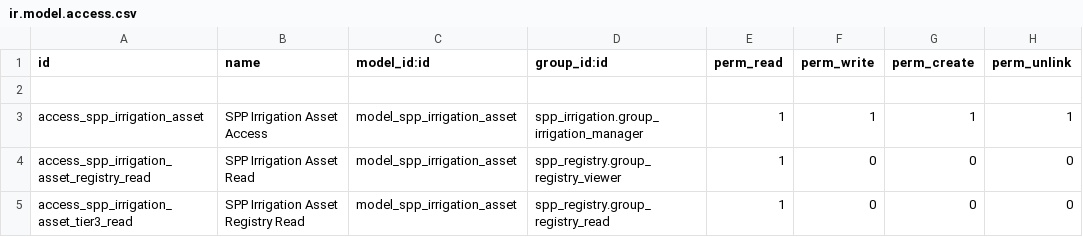
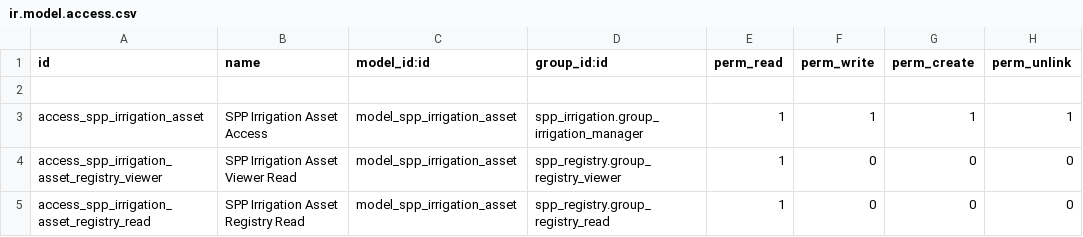
Before and after one commit to OpenSPP/OpenSPP2, a CSV file: spp_irrigation/security/ir.model.access.csv, drawn as a sheet.

```diff
--- a/spp_irrigation/security/ir.model.access.csv
+++ b/spp_irrigation/security/ir.model.access.csv
@@ -3,3 +3,3 @@ id,name,model_id:id,group_id:id,perm_read,perm_write,perm_create,perm_unlink
 access_spp_irrigation_asset,SPP Irrigation Asset Access,model_spp_irrigation_asset,spp_irrigation.group_irrigation_manager,1,1,1,1
-access_spp_irrigation_asset_registry_read,SPP Irrigation Asset Read,model_spp_irrigation_asset,spp_registry.group_registry_viewer,1,0,0,0
-access_spp_irrigation_asset_tier3_read,SPP Irrigation Asset Registry Read,model_spp_irrigation_asset,spp_registry.group_registry_read,1,0,0,0
+access_spp_irrigation_asset_registry_viewer,SPP Irrigation Asset Viewer Read,model_spp_irrigation_asset,spp_registry.group_registry_viewer,1,0,0,0
+access_spp_irrigation_asset_registry_read,SPP Irrigation Asset Registry Read,model_spp_irrigation_asset,spp_registry.group_registry_read,1,0,0,0
```
Also changed, not shown: spp_consent/security/ir.model.access.csv, 13 other files.
